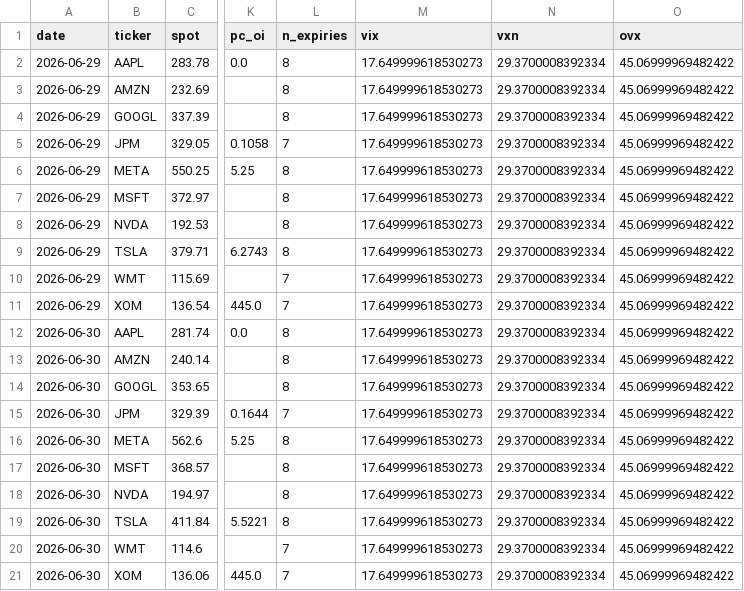
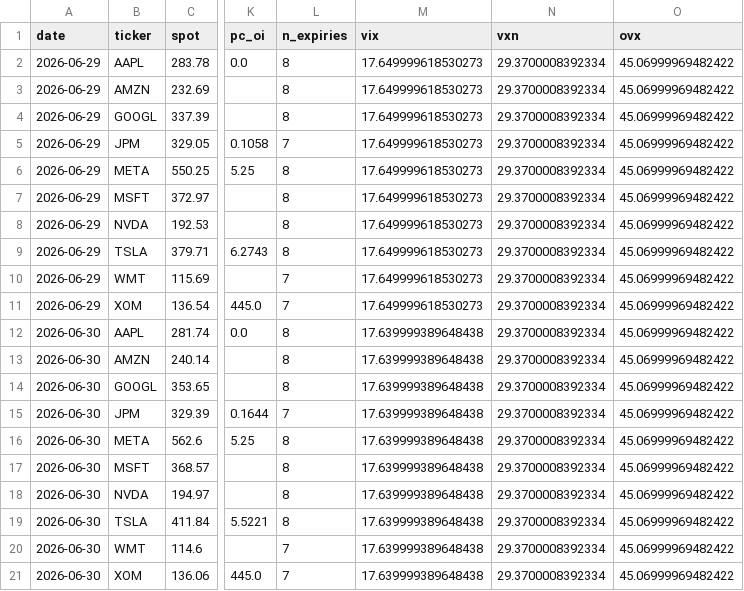
Before and after one commit to ventdom/putcall-raccolta, a CSV file: pc_archive.csv, drawn as a sheet; only a part is shown, gaps mark what is left out; the diff names each change by its address in the sheet, - before the commit and + after, or states it on an @@ line.

Commit message:
raccolta 2026-06-30

```diff
--- a/pc_archive.csv
+++ b/pc_archive.csv
-M12:M21 (vix): 17.649999618530273
+M12:M21 (vix): 17.639999389648438
```
